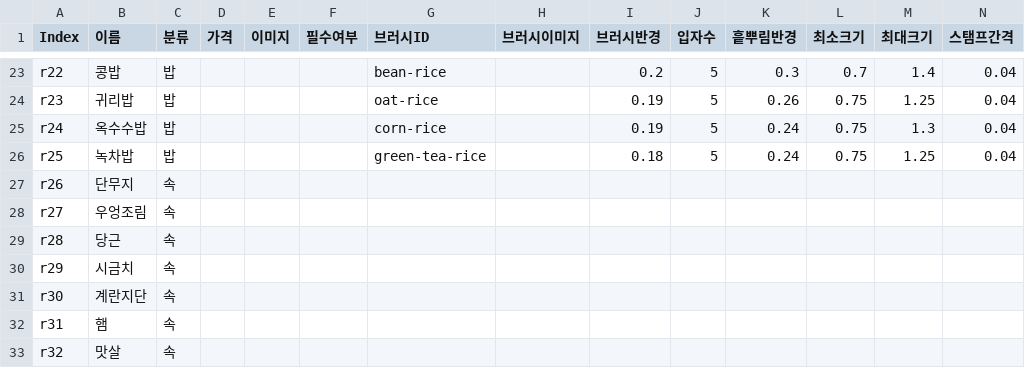
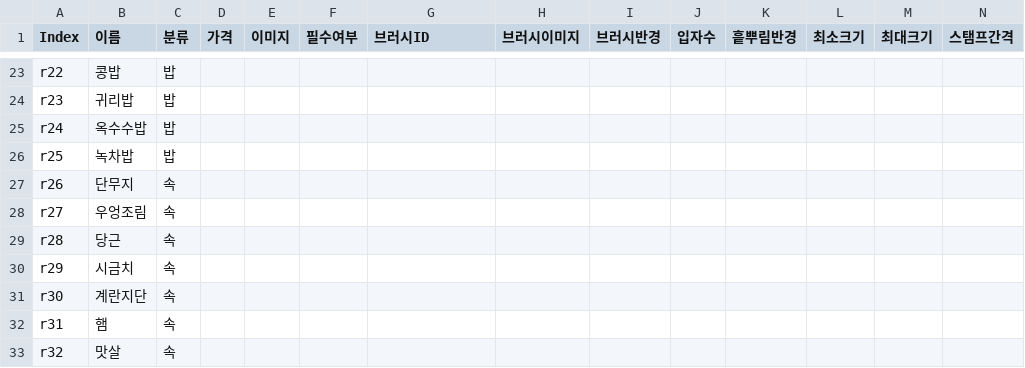
Before and after one commit to Box5789/2026gamejam5team, a CSV file: Assets/StreamingAssets/Kitchen/ingredients.csv, drawn as a sheet; only a part is shown, gaps mark what is left out; the diff covers the shown part only; the diff names each change by its address in the sheet, - before the commit and + after, or states it on an @@ line.

```diff
--- a/Assets/StreamingAssets/Kitchen/ingredients.csv
+++ b/Assets/StreamingAssets/Kitchen/ingredients.csv
-G23 (브러시ID): bean-rice
+G23 (브러시ID): (empty)
-I23 (브러시반경): 0.2
+I23 (브러시반경): (empty)
-J23:J26 (입자수): 5
+J23:J26 (입자수): (empty)
-K23 (흩뿌림반경): 0.3
+K23 (흩뿌림반경): (empty)
-L23 (최소크기): 0.7
+L23 (최소크기): (empty)
-M23 (최대크기): 1.4
+M23 (최대크기): (empty)
-N23:N26 (스탬프간격): 0.04
+N23:N26 (스탬프간격): (empty)
-G24 (브러시ID): oat-rice
+G24 (브러시ID): (empty)
-I24:I25 (브러시반경): 0.19
+I24:I25 (브러시반경): (empty)
-K24 (흩뿌림반경): 0.26
+K24 (흩뿌림반경): (empty)
-L24:L26 (최소크기): 0.75
+L24:L26 (최소크기): (empty)
-M24 (최대크기): 1.25
+M24 (최대크기): (empty)
-G25 (브러시ID): corn-rice
+G25 (브러시ID): (empty)
-K25:K26 (흩뿌림반경): 0.24
+K25:K26 (흩뿌림반경): (empty)
-M25 (최대크기): 1.3
+M25 (최대크기): (empty)
-G26 (브러시ID): green-tea-rice
+G26 (브러시ID): (empty)
-I26 (브러시반경): 0.18
+I26 (브러시반경): (empty)
-M26 (최대크기): 1.25
+M26 (최대크기): (empty)
```
Also changed, not shown: 35 edited cells elsewhere in this file, 9 other files.
